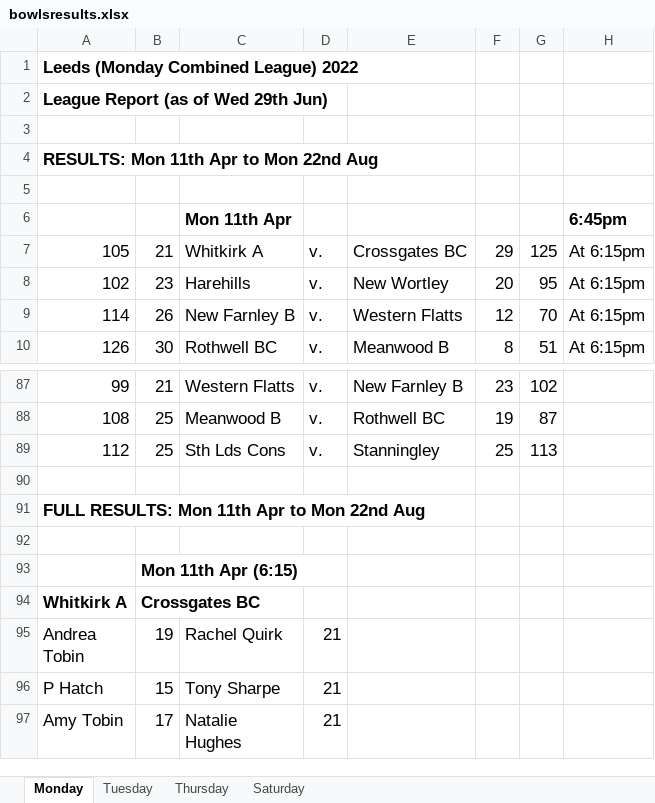
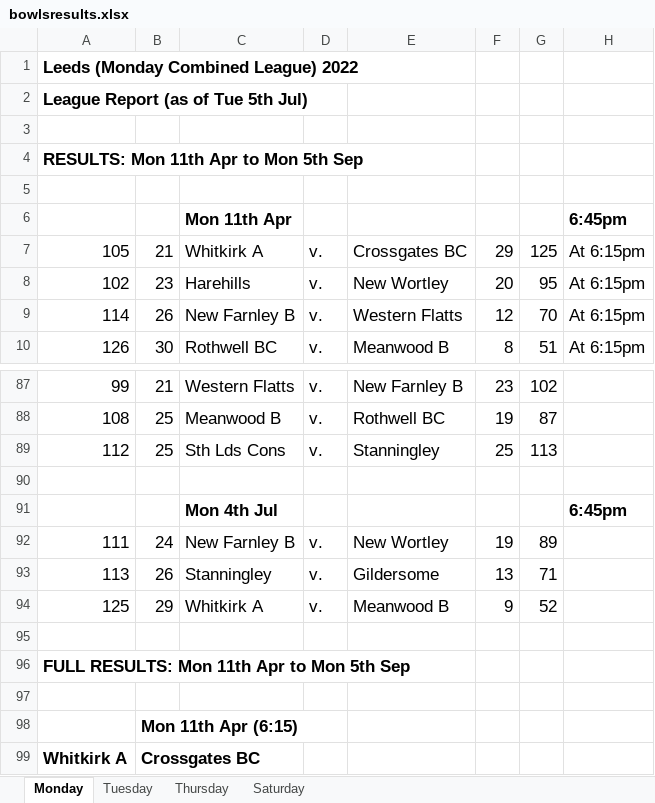
Before and after one commit to Andy-J-marshall/stanningley-bowls, an Excel workbook: files/bowlsresults.xlsx, sheet Monday, drawn as a sheet; only a part is shown, gaps mark what is left out; the shorter side is filled out with more unchanged rows; values as stored, in another font and other column widths than the file's, no borders; addresses are those after the commit; the diff covers the shown part only; the diff names each change by its address in the sheet, - before the commit and + after, or states it on an @@ line.

```diff
--- a/files/bowlsresults.xlsx (sheet Monday)
+++ b/files/bowlsresults.xlsx (sheet Monday)
-A2: League Report (as of Wed 29th Jun)
+A2: League Report (as of Tue 5th Jul)
-A4: RESULTS: Mon 11th Apr to Mon 22nd Aug
+A4: RESULTS: Mon 11th Apr to Mon 5th Sep
+row 91:  |  | Mon 4th Jul |  |  |  |  | 6:45pm
+row 92: 111 | 24 | New Farnley B | v. | New Wortley | 19 | 89
+row 93: 113 | 26 | Stanningley | v. | Gildersome | 13 | 71
+row 94: 125 | 29 | Whitkirk A | v. | Meanwood B | 9 | 52
+row 95: (empty)
-A96: FULL RESULTS: Mon 11th Apr to Mon 22nd Aug
+A96: FULL RESULTS: Mon 11th Apr to Mon 5th Sep
```
Also changed, not shown: 39 added rows elsewhere in this sheet, sheet Thursday, sheet Saturday, 5 other files.
